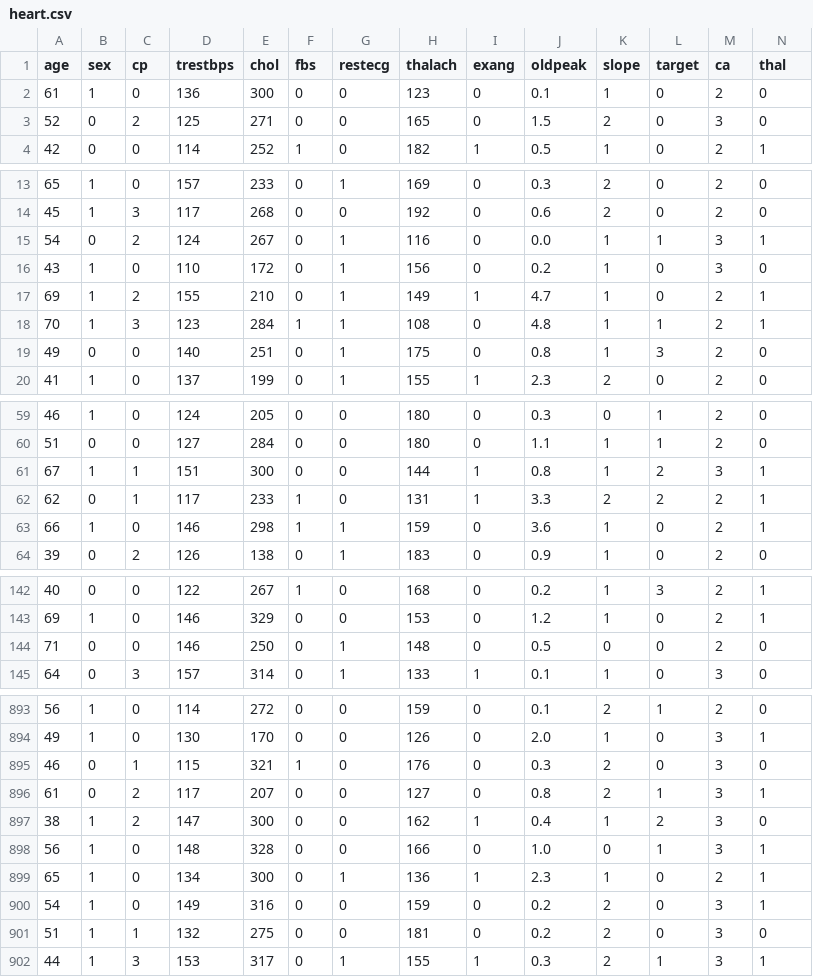
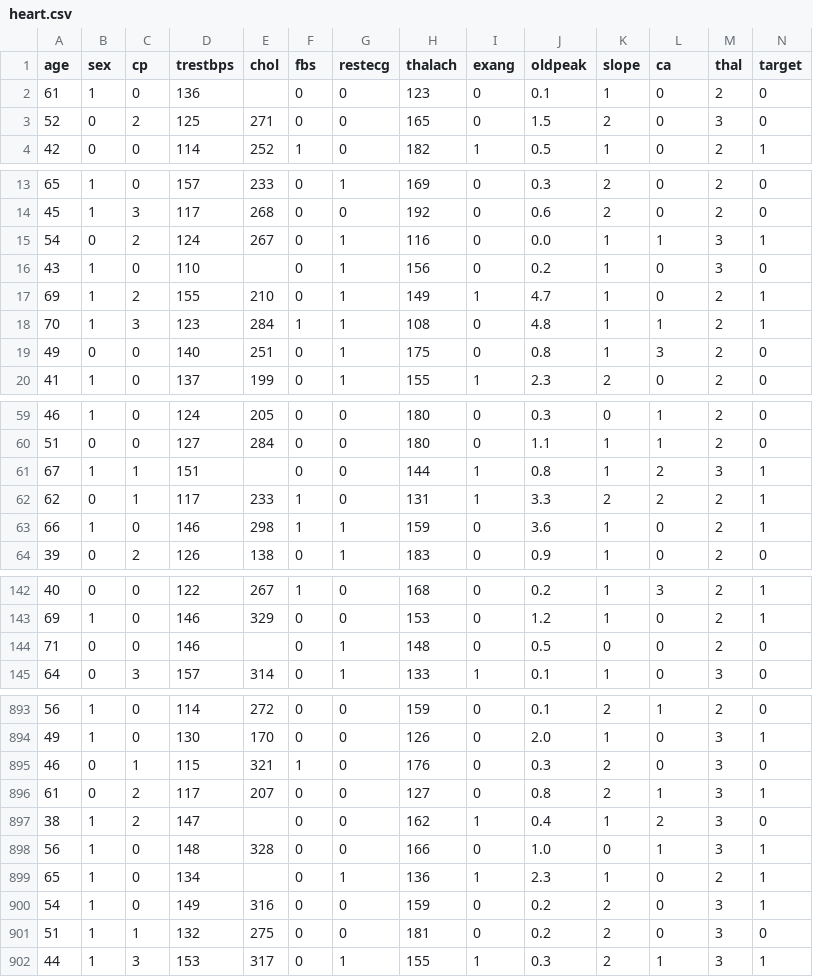
Before and after one commit to paradox4now/deathnot, a CSV file: heart.csv, drawn as a sheet; only a part is shown, gaps mark what is left out; the diff covers the shown part only.

Commit message:
Fix static files, heart dataset header, and add trained model
# Conflicts:
#	heart.csv
#	model.pkl
#	training.py

```diff
--- a/heart.csv
+++ b/heart.csv
@@ -1,3 +1,3 @@
-age,sex,cp,trestbps,chol,fbs,restecg,thalach,exang,oldpeak,slope,target,ca,thal
-61,1,0,136,300,0,0,123,0,0.1,1,0,2,0
+age,sex,cp,trestbps,chol,fbs,restecg,thalach,exang,oldpeak,slope,ca,thal,target
+61,1,0,136,,0,0,123,0,0.1,1,0,2,0
 52,0,2,125,271,0,0,165,0,1.5,2,0,3,0
@@ -15,3 +15,3 @@ age,sex,cp,trestbps,chol,fbs,restecg,thalach,exang,oldpeak,slope,target,ca,thal
 54,0,2,124,267,0,1,116,0,0.0,1,1,3,1
-43,1,0,110,172,0,1,156,0,0.2,1,0,3,0
+43,1,0,110,,0,1,156,0,0.2,1,0,3,0
 69,1,2,155,210,0,1,149,1,4.7,1,0,2,1
@@ -60,3 +60,3 @@ age,sex,cp,trestbps,chol,fbs,restecg,thalach,exang,oldpeak,slope,target,ca,thal
 51,0,0,127,284,0,0,180,0,1.1,1,1,2,0
-67,1,1,151,300,0,0,144,1,0.8,1,2,3,1
+67,1,1,151,,0,0,144,1,0.8,1,2,3,1
 62,0,1,117,233,1,0,131,1,3.3,2,2,2,1
@@ -143,3 +143,3 @@ age,sex,cp,trestbps,chol,fbs,restecg,thalach,exang,oldpeak,slope,target,ca,thal
 69,1,0,146,329,0,0,153,0,1.2,1,0,2,1
-71,0,0,146,250,0,1,148,0,0.5,0,0,2,0
+71,0,0,146,,0,1,148,0,0.5,0,0,2,0
 64,0,3,157,314,0,1,133,1,0.1,1,0,3,0
@@ -896,5 +896,5 @@ age,sex,cp,trestbps,chol,fbs,restecg,thalach,exang,oldpeak,slope,target,ca,thal
 61,0,2,117,207,0,0,127,0,0.8,2,1,3,1
-38,1,2,147,300,0,0,162,1,0.4,1,2,3,0
+38,1,2,147,,0,0,162,1,0.4,1,2,3,0
 56,1,0,148,328,0,0,166,0,1.0,0,1,3,1
-65,1,0,134,300,0,1,136,1,2.3,1,0,2,1
+65,1,0,134,,0,1,136,1,2.3,1,0,2,1
 54,1,0,149,316,0,0,159,0,0.2,2,0,3,1
```
Also changed, not shown: 7 edited cells elsewhere in this file, 7 other files.
